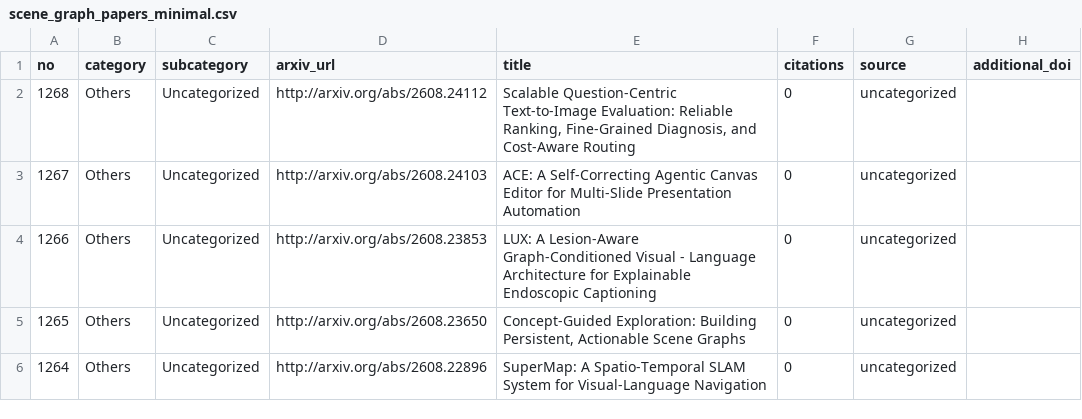
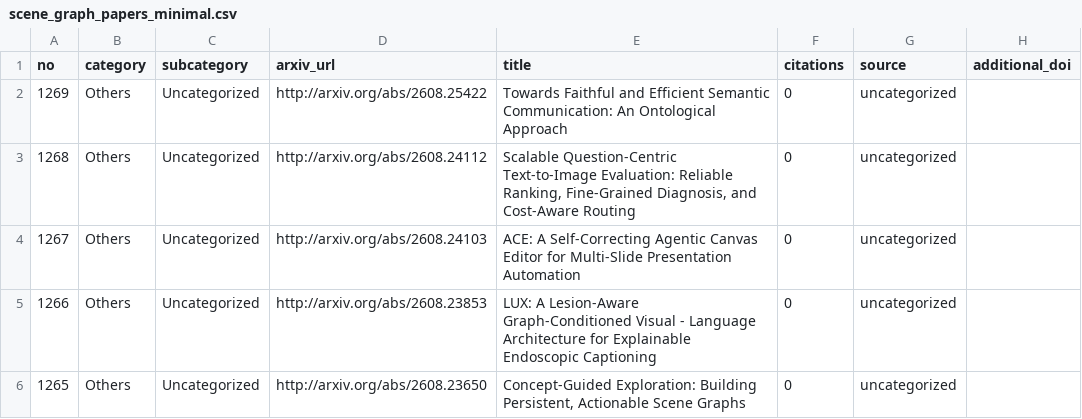
Before and after one commit to blu-y/all-scene-graph-papers, a CSV file: csvs/scene_graph_papers_minimal.csv, drawn as a sheet; only a part is shown; the shorter side is filled out with more unchanged rows; the diff names each change by its address in the sheet, - before the commit and + after, or states it on an @@ line.

```diff
--- a/csvs/scene_graph_papers_minimal.csv
+++ b/csvs/scene_graph_papers_minimal.csv
+row 2: 1269 | Others | Uncategorized | http://arxiv.org/abs/2608.25422 | Towards Faithful and Efficient Semantic Communication: An Ontological Approach | 0 | uncategorized
```
Also changed, not shown: 5 other files.
